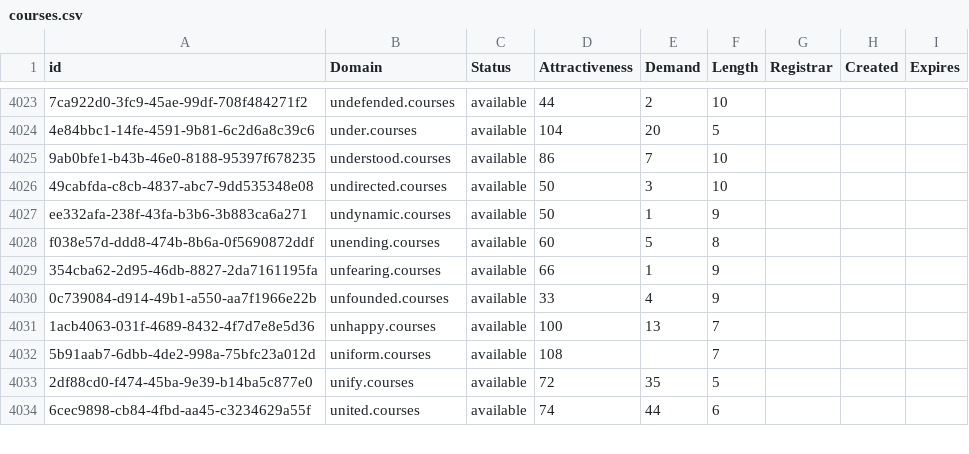
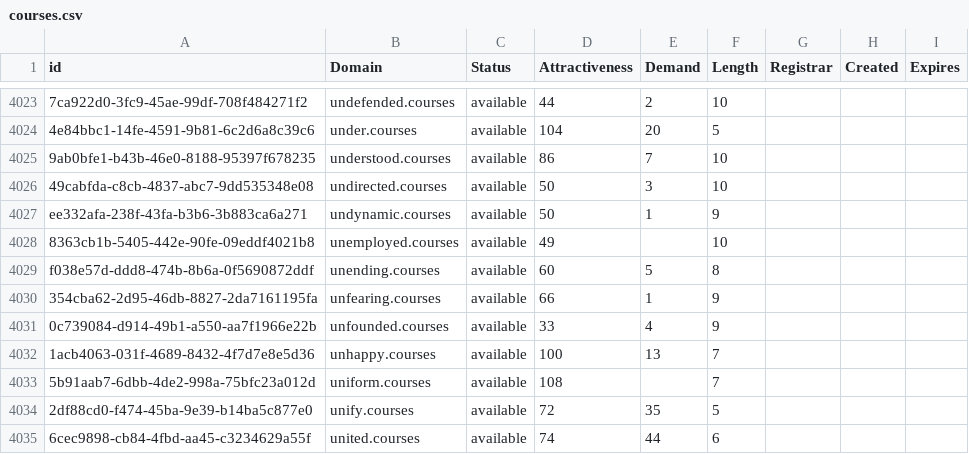
Before and after one commit to UniqueDomains/courses-oneword-domains, a CSV file: courses.csv, drawn as a sheet; only a part is shown, gaps mark what is left out; the diff names each change by its address in the sheet, - before the commit and + after, or states it on an @@ line.

Commit message:
Domains update

```diff
--- a/courses.csv
+++ b/courses.csv
+row 4028: 8363cb1b-5405-442e-90fe-09eddf4021b8 | unemployed.courses | available | 49 |  | 10
```
Also changed, not shown: 2 other files.
